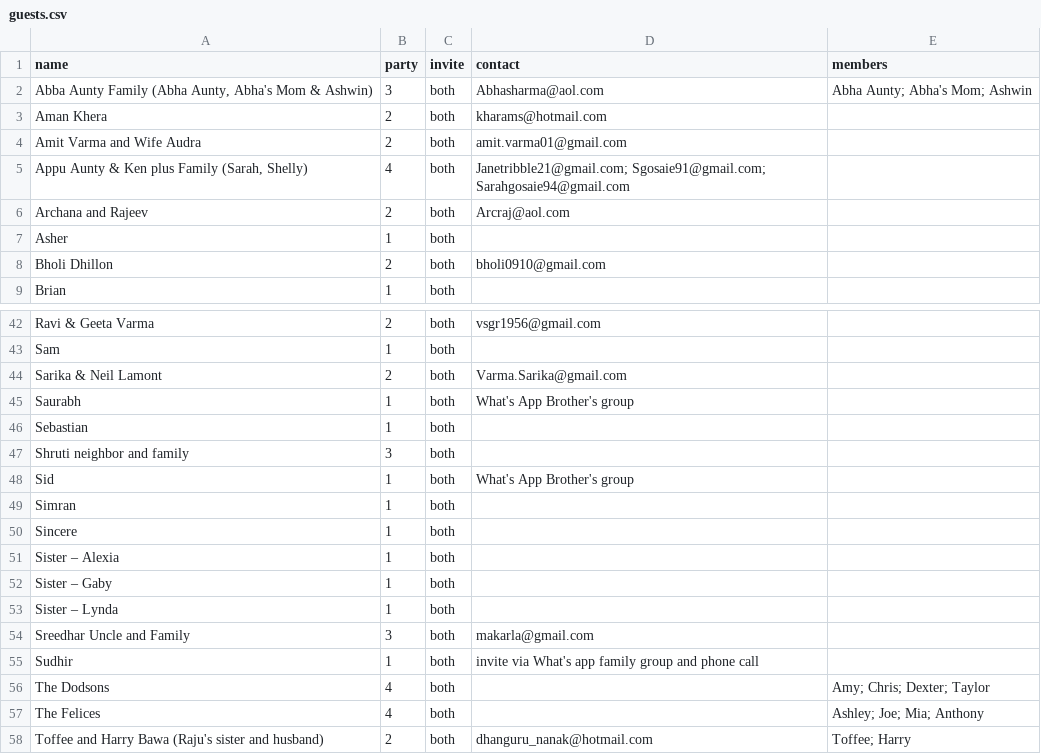
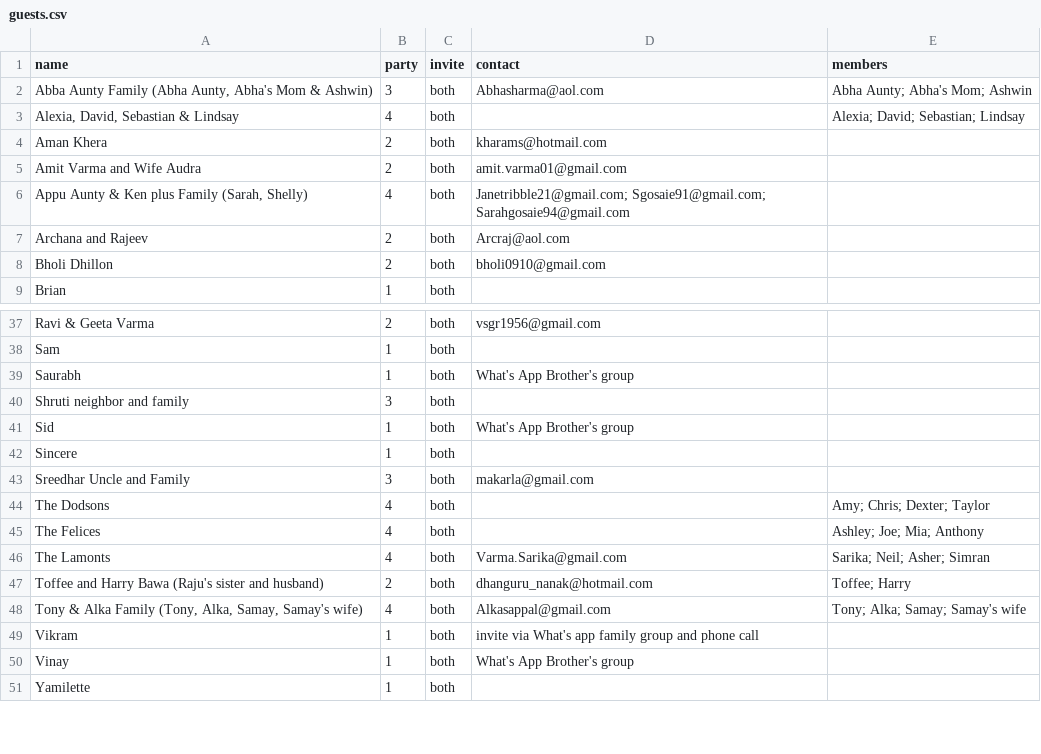
Before and after one commit to comeupdream/wedding, a CSV file: guests.csv, drawn as a sheet; only a part is shown, gaps mark what is left out; the shorter side is filled out with more unchanged rows; the diff covers the shown part only.

```diff
--- a/guests.csv
+++ b/guests.csv
@@ -2,2 +2,3 @@ name,party,invite,contact,members
 "Abba Aunty Family (Abha Aunty, Abha's Mom & Ashwin)",3,both,Abhasharma@aol.com,Abha Aunty; Abha's Mom; Ashwin
+"Alexia, David, Sebastian & Lindsay",4,both,,Alexia; David; Sebastian; Lindsay
 Aman Khera,2,both,kharams@hotmail.com,
@@ -6,3 +7,2 @@ Amit Varma and Wife Audra,2,both,amit.varma01@gmail.com,
 Archana and Rajeev,2,both,Arcraj@aol.com,
-Asher,1,both,,
 Bholi Dhillon,2,both,bholi0910@gmail.com,
@@ -43,16 +38,10 @@ Ravi & Geeta Varma,2,both,vsgr1956@gmail.com,
 Sam,1,both,,
-Sarika & Neil Lamont,2,both,Varma.Sarika@gmail.com,
 Saurabh,1,both,What's App Brother's group,
-Sebastian,1,both,,
 Shruti neighbor and family,3,both,,
 Sid,1,both,What's App Brother's group,
-Simran,1,both,,
 Sincere,1,both,,
-Sister – Alexia,1,both,,
-Sister – Gaby,1,both,,
-Sister – Lynda,1,both,,
 Sreedhar Uncle and Family,3,both,makarla@gmail.com,
-Sudhir,1,both,invite via What's app family group and phone call,
 The Dodsons,4,both,,Amy; Chris; Dexter; Taylor
 The Felices,4,both,,Ashley; Joe; Mia; Anthony
+The Lamonts,4,both,Varma.Sarika@gmail.com,Sarika; Neil; Asher; Simran
 Toffee and Harry Bawa (Raju's sister and husband),2,both,dhanguru_nanak@hotmail.com,Toffee; Harry
```
Also changed, not shown: 5 added rows, 9 removed rows and 1 edited cell elsewhere in this file, 4 other files.
